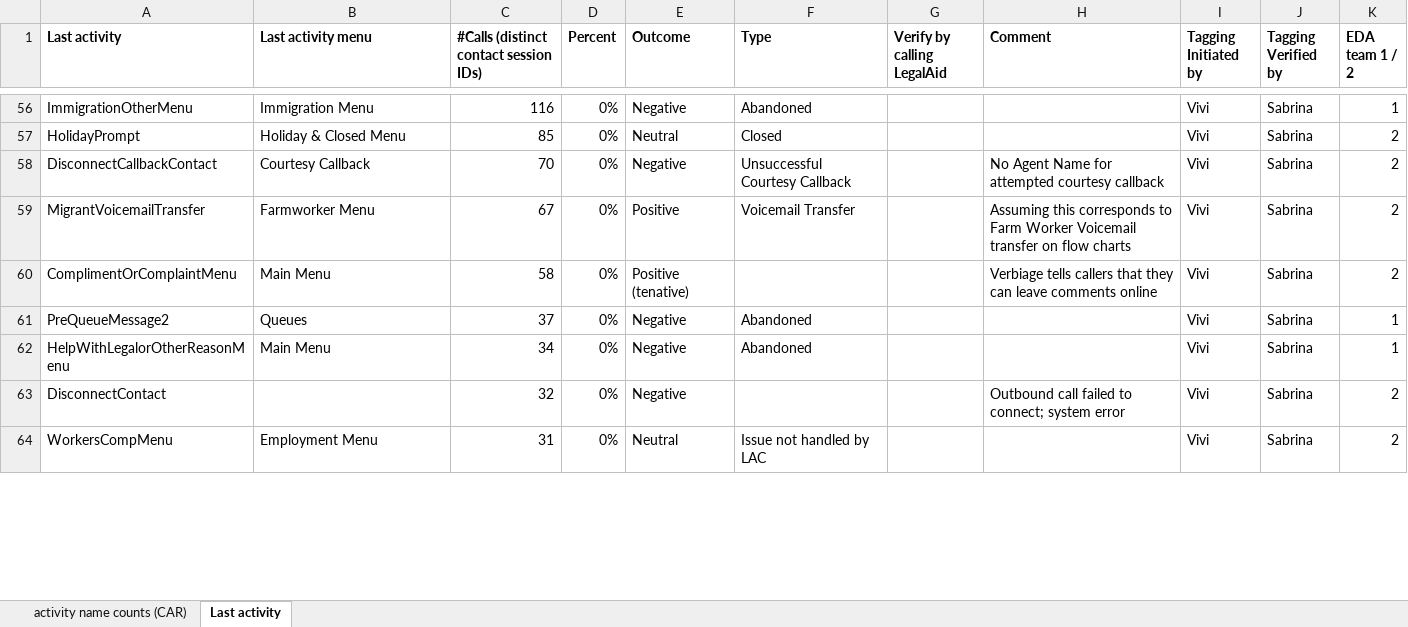
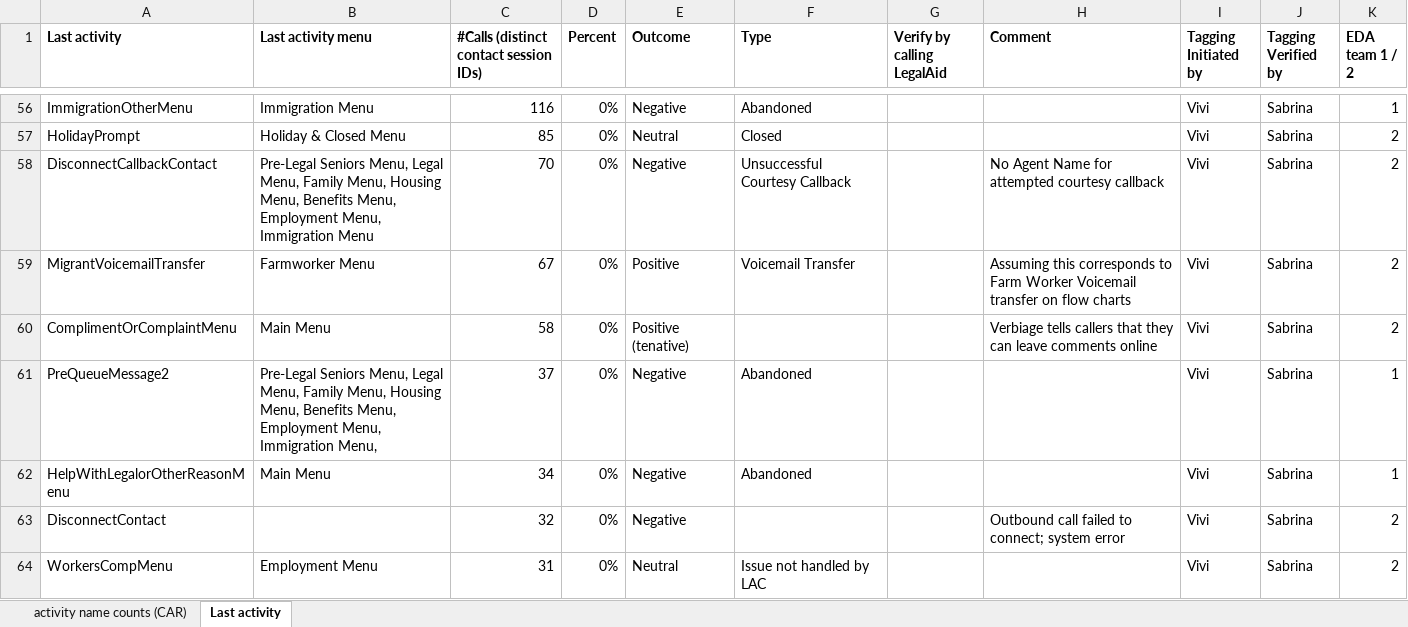
Before and after one commit to arvindkrishna87/STAT390_LegalAid_Fall2025, an Excel workbook: Clarifications/CAR_data_Activity_name_tagging_10Nov.xlsx, sheet Last activity, drawn as a sheet; only a part is shown, gaps mark what is left out; values as stored, in another font and other column widths than the file's, no borders; the diff covers the shown part only; the diff names each change by its address in the sheet, - before the commit and + after, or states it on an @@ line.

Commit message:
Update CAR_data_Activity_name_tagging_10Nov.xlsx

```diff
--- a/Clarifications/CAR_data_Activity_name_tagging_10Nov.xlsx (sheet Last activity)
+++ b/Clarifications/CAR_data_Activity_name_tagging_10Nov.xlsx (sheet Last activity)
-B58 (Last activity menu): Courtesy Callback
+B58 (Last activity menu): Pre-Legal Seniors Menu, Legal Menu, Family Menu, Housing Menu, Benefits Menu, Employment Menu, Immigration Menu
-B61 (Last activity menu): Queues
+B61 (Last activity menu): Pre-Legal Seniors Menu, Legal Menu, Family Menu, Housing Menu, Benefits Menu, Employment Menu, Immigration Menu,
```
Also changed, not shown: 21 edited cells elsewhere in this sheet.
